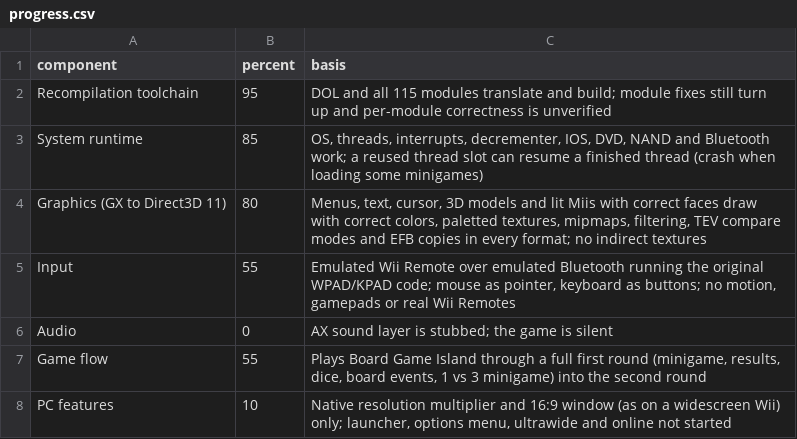
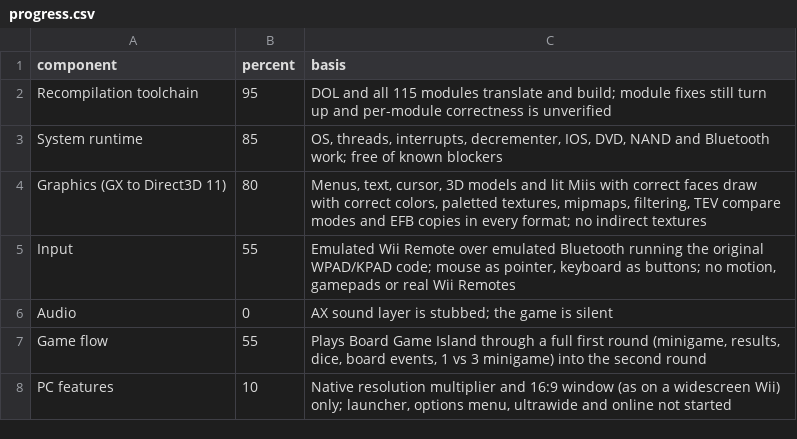
Before and after one commit to arelkair/wiiparty-recomp, a CSV file: analysis/progress.csv, drawn as a sheet.

```diff
--- a/analysis/progress.csv
+++ b/analysis/progress.csv
@@ -2,3 +2,3 @@ component,percent,basis
 Recompilation toolchain,95,"DOL and all 115 modules translate and build; module fixes still turn up and per-module correctness is unverified"
-System runtime,85,"OS, threads, interrupts, decrementer, IOS, DVD, NAND and Bluetooth work; a reused thread slot can resume a finished thread (crash when loading some minigames)"
+System runtime,85,"OS, threads, interrupts, decrementer, IOS, DVD, NAND and Bluetooth work; free of known blockers"
 Graphics (GX to Direct3D 11),80,"Menus, text, cursor, 3D models and lit Miis with correct faces draw with correct colors, paletted textures, mipmaps, filtering, TEV compare modes and EFB copies in every format; no indirect textures"
```
Also changed, not shown: 9 other files.
